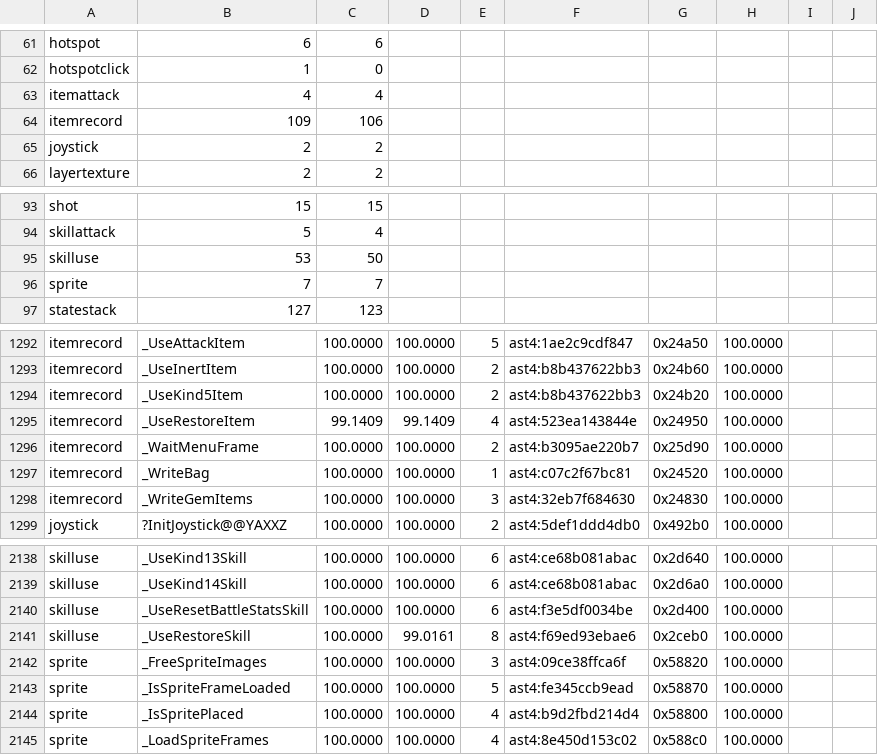
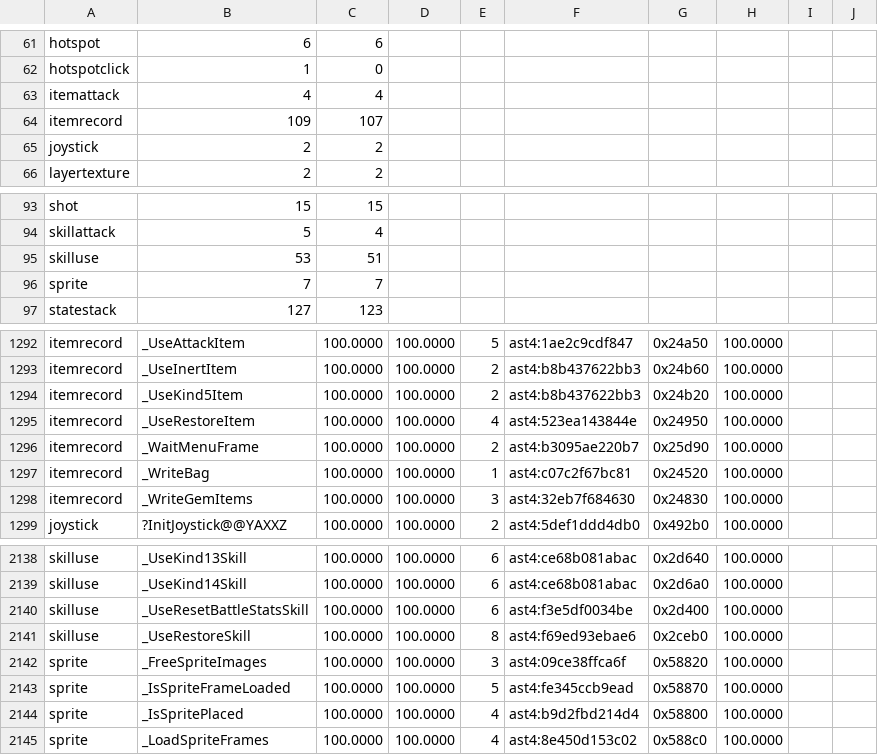
Before and after one commit to sushi-shi/giten-decomp, a TSV file: config/match_baseline.tsv, drawn as a sheet; only a part is shown, gaps mark what is left out.

Commit message:
match: bank exact restore effect callers

```diff
--- a/config/match_baseline.tsv
+++ b/config/match_baseline.tsv
@@ -63,3 +63,3 @@ hotspotclick	1	0
 itemattack	4	4
-itemrecord	109	106
+itemrecord	109	107
 joystick	2	2
@@ -94,3 +94,3 @@ shot	15	15
 skillattack	5	4
-skilluse	53	50
+skilluse	53	51
 sprite	7	7
@@ -1294,3 +1294,3 @@ itemrecord	_UseInertItem	100.0000	100.0000	2	ast4:b8b437622bb3	0x24b60	100.0000
 itemrecord	_UseKind5Item	100.0000	100.0000	2	ast4:b8b437622bb3	0x24b20	100.0000	
-itemrecord	_UseRestoreItem	99.1409	99.1409	4	ast4:523ea143844e	0x24950	100.0000	
+itemrecord	_UseRestoreItem	100.0000	100.0000	4	ast4:523ea143844e	0x24950	100.0000	
 itemrecord	_WaitMenuFrame	100.0000	100.0000	2	ast4:b3095ae220b7	0x25d90	100.0000	
@@ -2140,3 +2140,3 @@ skilluse	_UseKind14Skill	100.0000	100.0000	6	ast4:ce68b081abac	0x2d6a0	100.0000
 skilluse	_UseResetBattleStatsSkill	100.0000	100.0000	6	ast4:f3e5df0034be	0x2d400	100.0000	
-skilluse	_UseRestoreSkill	100.0000	99.0161	8	ast4:f69ed93ebae6	0x2ceb0	100.0000	
+skilluse	_UseRestoreSkill	100.0000	100.0000	8	ast4:f69ed93ebae6	0x2ceb0	100.0000	
 sprite	_FreeSpriteImages	100.0000	100.0000	3	ast4:09ce38ffca6f	0x58820	100.0000	
```
Also changed, not shown: 1 other file.
